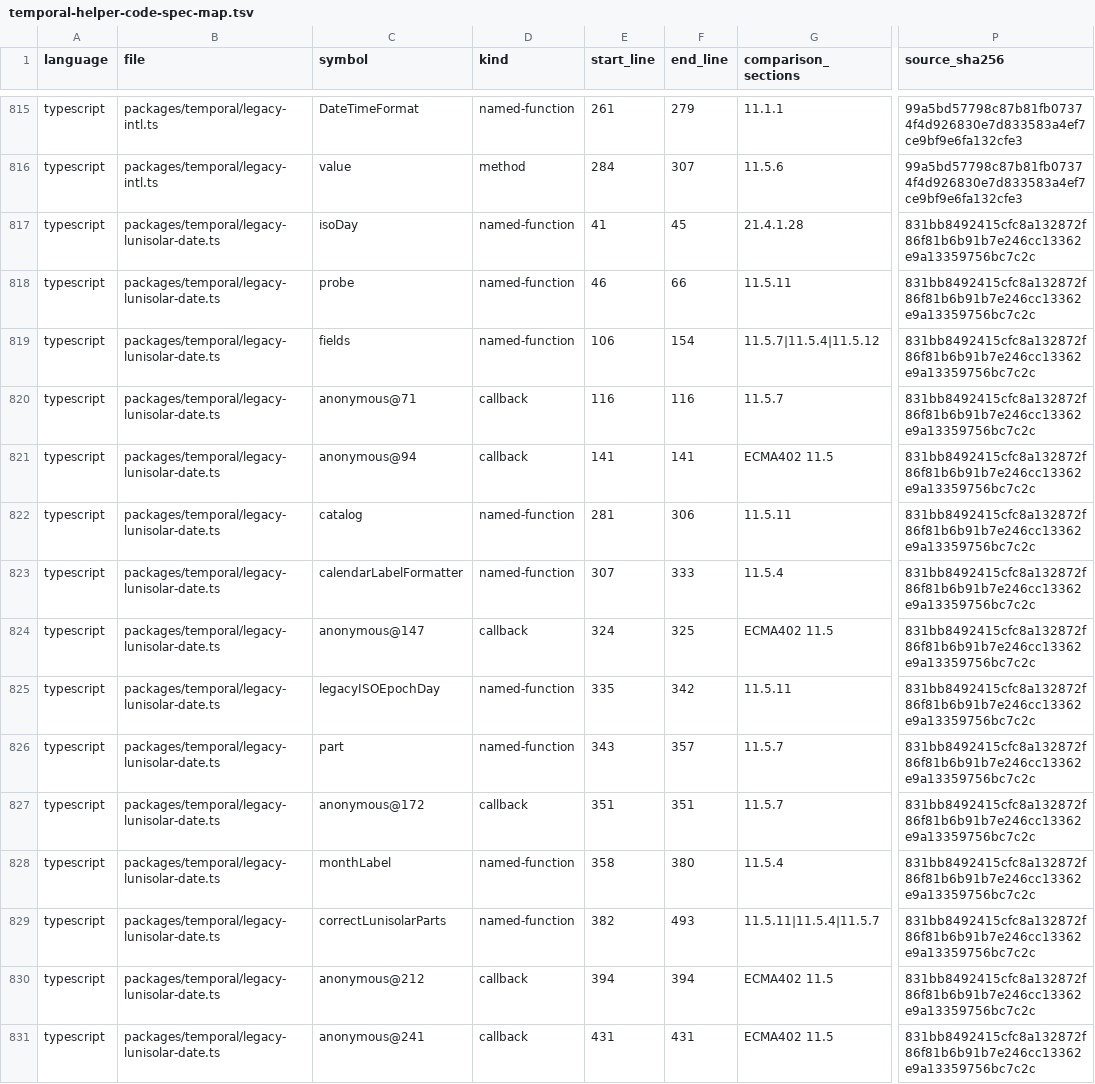
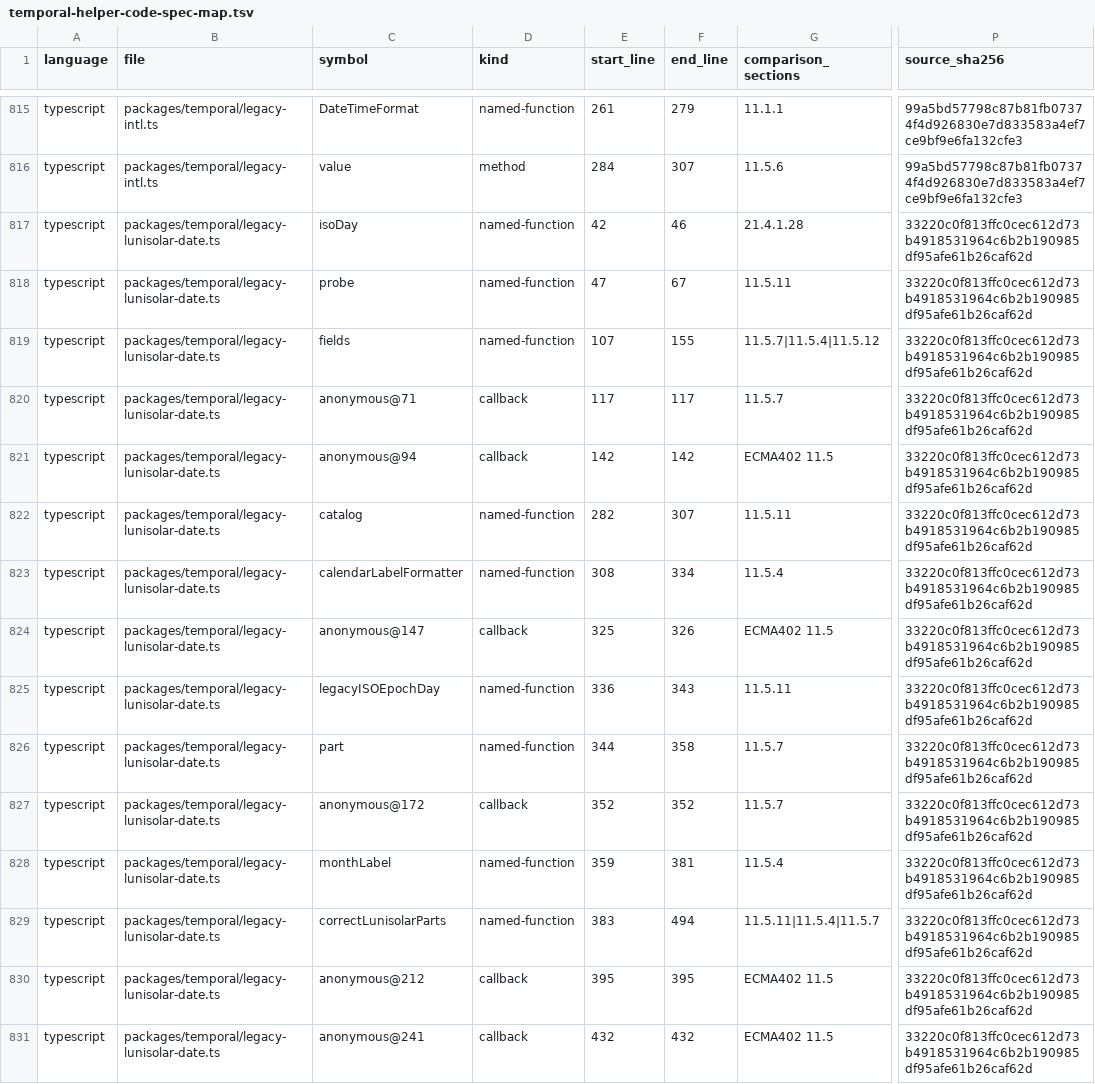
Before and after one commit to formatjs/formatjs, a TSV file: knowledge-base/audits/temporal-helper-code-spec-map.tsv, drawn as a sheet; only a part is shown, gaps mark what is left out; the diff covers the shown part only; the diff names each change by its address in the sheet, - before the commit and + after, or states it on an @@ line.

```diff
--- a/knowledge-base/audits/temporal-helper-code-spec-map.tsv
+++ b/knowledge-base/audits/temporal-helper-code-spec-map.tsv
-E817 (start_line): 41
+E817 (start_line): 42
-F817 (end_line): 45
+F817 (end_line): 46
-P817:P831 (source_sha256): 831bb8492415cfc8a132872f86f81b6b91b7e246cc13362e9a13359756bc7c2c
+P817:P831 (source_sha256): 33220c0f813ffc0cec612d73b4918531964c6b2b190985df95afe61b26caf62d
-E818 (start_line): 46
+E818 (start_line): 47
-F818 (end_line): 66
+F818 (end_line): 67
-E819 (start_line): 106
+E819 (start_line): 107
-F819 (end_line): 154
+F819 (end_line): 155
-E820 (start_line): 116
+E820 (start_line): 117
-F820 (end_line): 116
+F820 (end_line): 117
-E821 (start_line): 141
+E821 (start_line): 142
-F821 (end_line): 141
+F821 (end_line): 142
-E822 (start_line): 281
+E822 (start_line): 282
-F822 (end_line): 306
+F822 (end_line): 307
-E823 (start_line): 307
+E823 (start_line): 308
-F823 (end_line): 333
+F823 (end_line): 334
-E824 (start_line): 324
+E824 (start_line): 325
-F824 (end_line): 325
+F824 (end_line): 326
-E825 (start_line): 335
+E825 (start_line): 336
-F825 (end_line): 342
+F825 (end_line): 343
-E826 (start_line): 343
+E826 (start_line): 344
-F826 (end_line): 357
+F826 (end_line): 358
-E827 (start_line): 351
+E827 (start_line): 352
-F827 (end_line): 351
+F827 (end_line): 352
-E828 (start_line): 358
+E828 (start_line): 359
-F828 (end_line): 380
+F828 (end_line): 381
-E829 (start_line): 382
+E829 (start_line): 383
-F829 (end_line): 493
+F829 (end_line): 494
-E830 (start_line): 394
+E830 (start_line): 395
-F830 (end_line): 394
+F830 (end_line): 395
-E831 (start_line): 431
+E831 (start_line): 432
-F831 (end_line): 431
+F831 (end_line): 432
```
Also changed, not shown: 58 edited cells elsewhere in this file, knowledge-base/audits/temporal-helper-annotation-queue.tsv, 10 other files.
